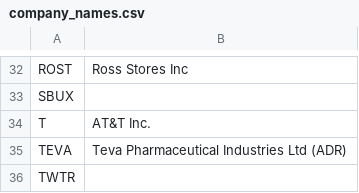
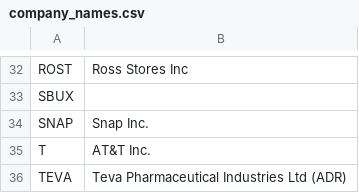
Before and after one commit to KamarajuKusumanchi/market_data, a CSV file: company_details/company_names.csv, drawn as a sheet; only a part is shown, gaps mark what is left out; the shorter side is filled out with more unchanged rows.

```diff
--- a/company_details/company_names.csv
+++ b/company_details/company_names.csv
@@ -33,2 +33,3 @@ ROST, Ross Stores Inc
 SBUX,
+SNAP, Snap Inc.
 T, AT&T Inc.
```
Also changed, not shown: 1 other file.
